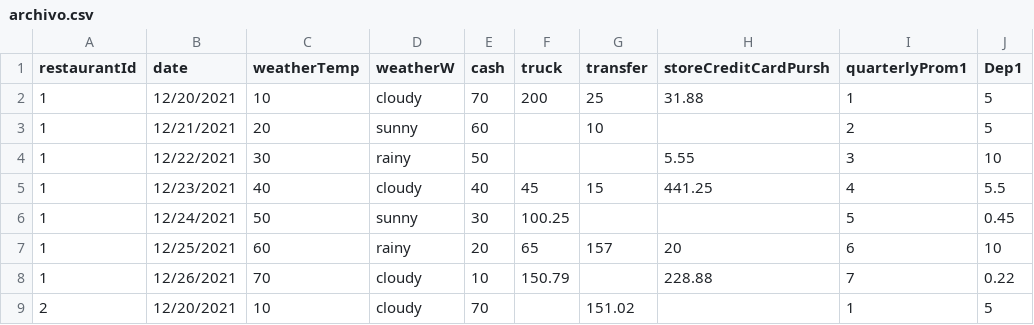
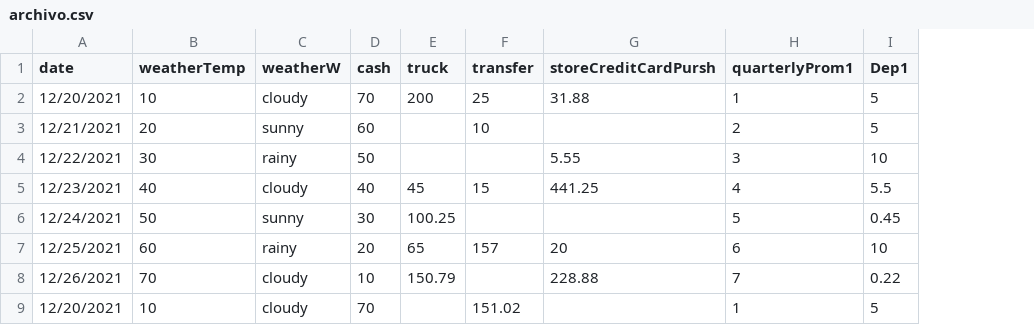
Before and after one commit to villegas545/FrontGrandys, a CSV file: public/archivo.csv, drawn as a sheet; only a part is shown; the diff names each change by its address in the sheet, - before the commit and + after, or states it on an @@ line.

Commit message:
correccion de user y los restaurantes correccion de csv para que se puedan agregar solo los usuarios por restaurant

```diff
--- a/public/archivo.csv
+++ b/public/archivo.csv
-column A (restaurantId), rows 2-9: 1 | 1 | 1 | 1 | 1 | 1 | 1 | 2
```
Also changed, not shown: 9 other files.
